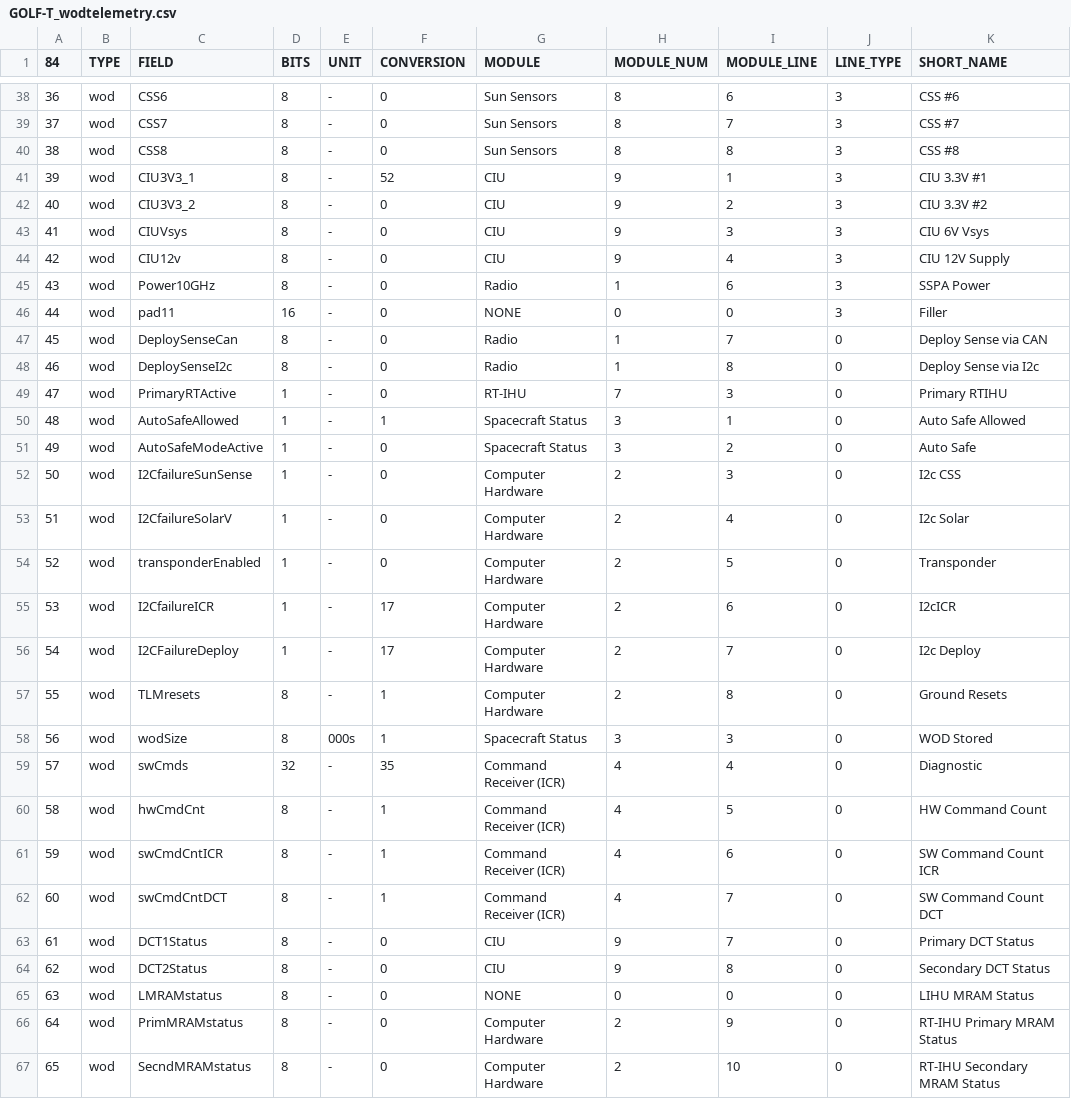
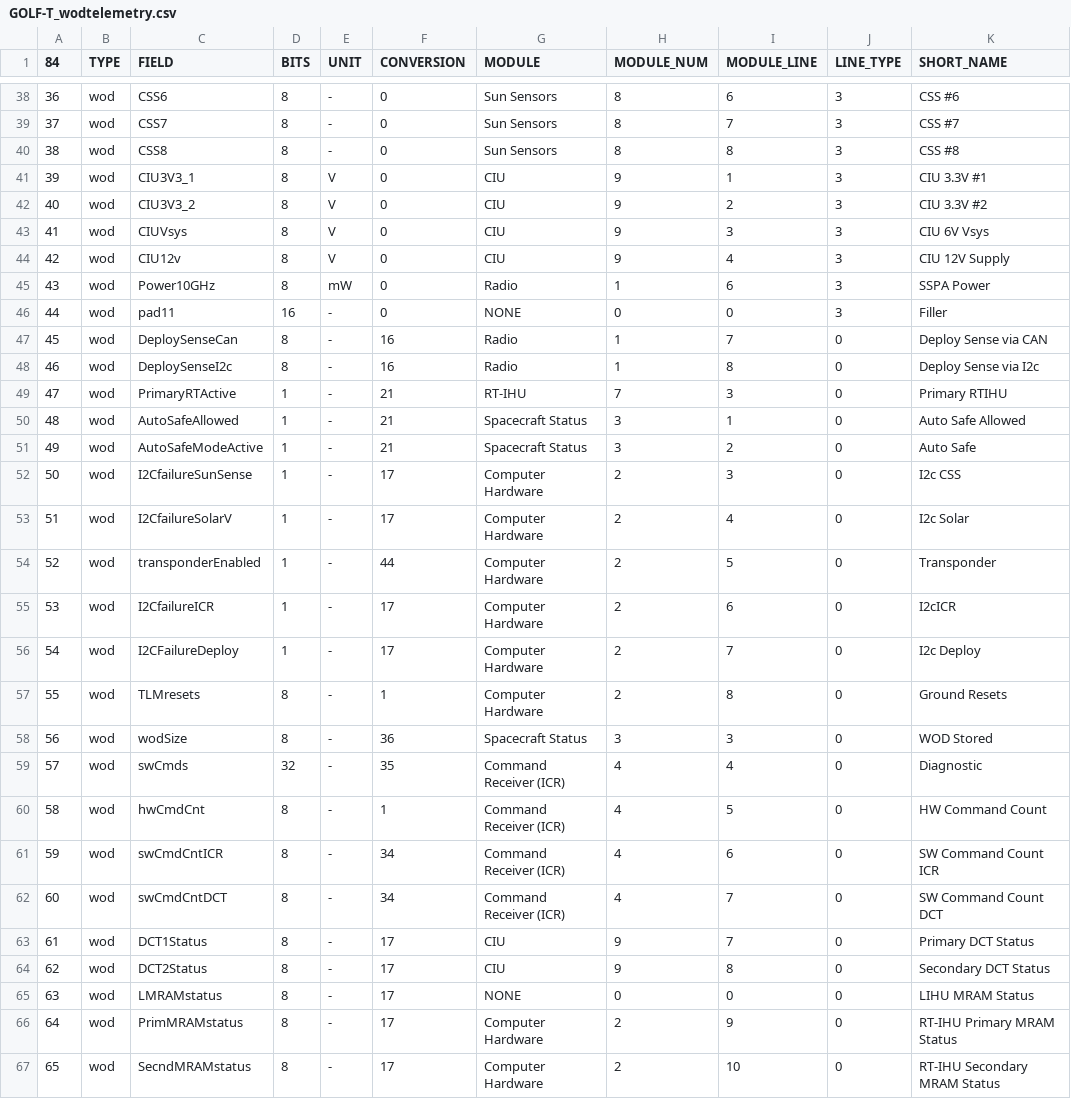
Before and after one commit to ac2cz/FoxTelem, a CSV file: spacecraft/GOLF-T_wodtelemetry.csv, drawn as a sheet; only a part is shown, gaps mark what is left out; the diff covers the shown part only; the diff names each change by its address in the sheet, - before the commit and + after, or states it on an @@ line.

Commit message:
Conversion updates

```diff
--- a/spacecraft/GOLF-T_wodtelemetry.csv
+++ b/spacecraft/GOLF-T_wodtelemetry.csv
-E41:E44 (UNIT): -
+E41:E44 (UNIT): V
-F41 (CONVERSION): 52
+F41 (CONVERSION): 0
-E45 (UNIT): -
+E45 (UNIT): mW
-F47:F48 (CONVERSION): 0
+F47:F48 (CONVERSION): 16
-F49 (CONVERSION): 0
+F49 (CONVERSION): 21
-F50 (CONVERSION): 1
+F50 (CONVERSION): 21
-F51 (CONVERSION): 0
+F51 (CONVERSION): 21
-F52:F53 (CONVERSION): 0
+F52:F53 (CONVERSION): 17
-F54 (CONVERSION): 0
+F54 (CONVERSION): 44
-E58 (UNIT): 000s
+E58 (UNIT): -
-F58 (CONVERSION): 1
+F58 (CONVERSION): 36
-F61:F62 (CONVERSION): 1
+F61:F62 (CONVERSION): 34
-F63:F67 (CONVERSION): 0
+F63:F67 (CONVERSION): 17
```
Also changed, not shown: 24 edited cells elsewhere in this file, spacecraft/GOLF-T_maxtelemetry.csv, spacecraft/GOLF-T_mintelemetry.csv, 4 other files.
